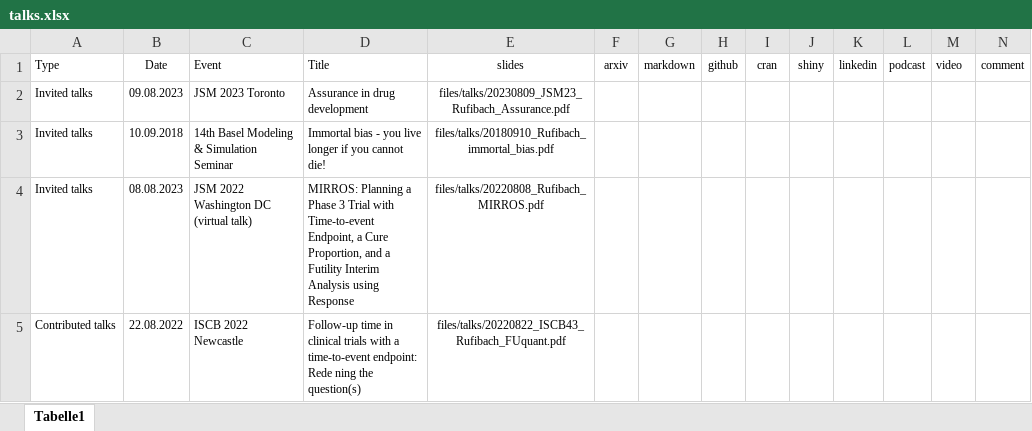
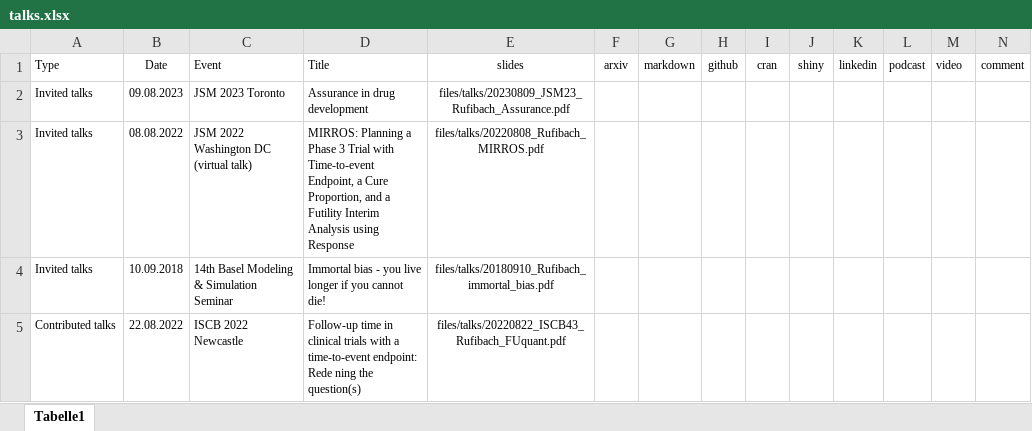
Before and after one commit to numbersman77/kasparrufibach, an Excel workbook: data/talks.xlsx, sheet Tabelle1, drawn as a sheet; values as stored, in another font and other column widths than the file's, no borders; removed rows and columns are numbered as before the commit, all else as after; the diff names each change by its address in the sheet, - before the commit and + after, or states it on an @@ line.

```diff
--- a/data/talks.xlsx (sheet Tabelle1)
+++ b/data/talks.xlsx (sheet Tabelle1)
+row 3: Invited talks | 08.08.2022 | JSM 2022 Washington DC (virtual talk) | MIRROS: Planning a Phase 3 Trial with Time-to-event Endpoint, a Cure Proportion, and a Futility Interim Analysis using Response | files/talks/20220808_Rufibach_MIRROS.pdf
-row 4: Invited talks | 08.08.2023 | JSM 2022 Washington DC (virtual talk) | MIRROS: Planning a Phase 3 Trial with Time-to-event Endpoint, a Cure Proportion, and a Futility Interim Analysis using Response | files/talks/20220808_Rufibach_MIRROS.pdf
```
Also changed, not shown: 2 other files.
